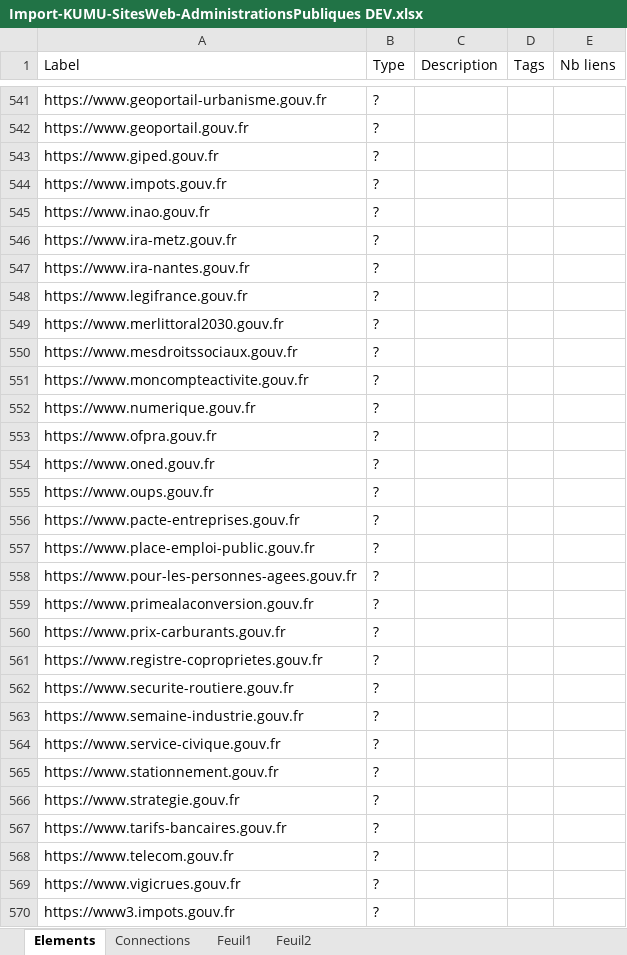
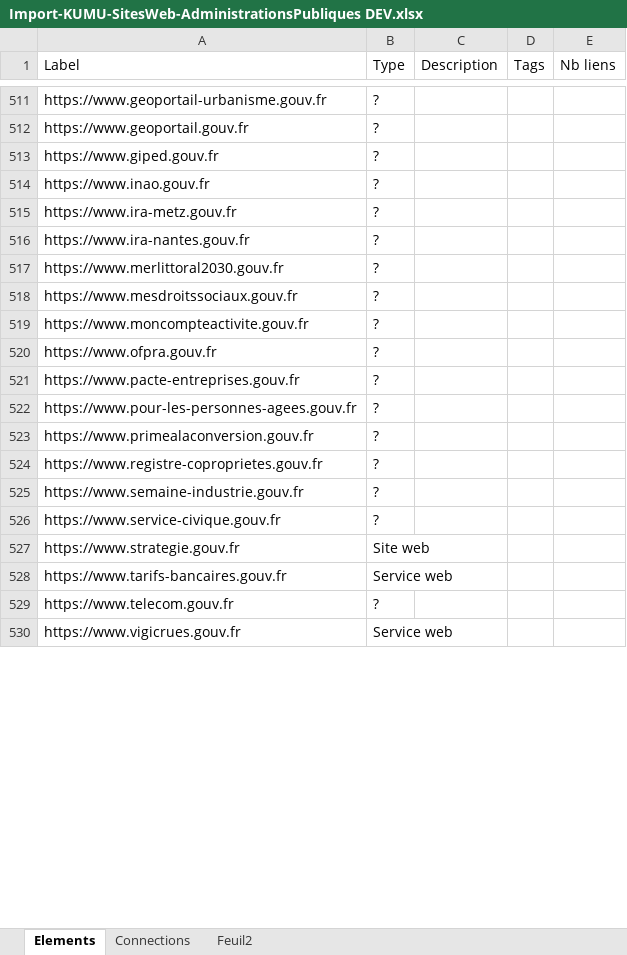
Before and after one commit to jbledevehat/graph-gouv-fr, an Excel workbook: Data/Import-KUMU-SitesWeb-AdministrationsPubliques DEV.xlsx, sheet Elements, drawn as a sheet; only a part is shown, gaps mark what is left out; values as stored, in another font and other column widths than the file's, no borders; conditional formats not drawn; removed rows and columns are numbered as before the commit, all else as after; the diff covers the shown part only; the diff names each change by its address in the sheet, - before the commit and + after, or states it on an @@ line.

```diff
--- a/Data/Import-KUMU-SitesWeb-AdministrationsPubliques DEV.xlsx (sheet Elements)
+++ b/Data/Import-KUMU-SitesWeb-AdministrationsPubliques DEV.xlsx (sheet Elements)
-sheet tab: Feuil1
-row 544: https://www.impots.gouv.fr | ?
-row 548: https://www.legifrance.gouv.fr | ?
-row 552: https://www.numerique.gouv.fr | ?
-row 554: https://www.oned.gouv.fr | ?
-row 555: https://www.oups.gouv.fr | ?
-row 557: https://www.place-emploi-public.gouv.fr | ?
-row 560: https://www.prix-carburants.gouv.fr | ?
-row 562: https://www.securite-routiere.gouv.fr | ?
-row 565: https://www.stationnement.gouv.fr | ?
-B527 (Type): ?
+B527 (Type): Site web
-B528 (Type): ?
+B528 (Type): Service web
-B530 (Type): ?
+B530 (Type): Service web
-row 570: https://www3.impots.gouv.fr | ?
```
Also changed, not shown: 12 added rows, 31 removed rows and 95 edited cells elsewhere in this sheet, sheet Feuil2, sheet Connections, 8 other files.
